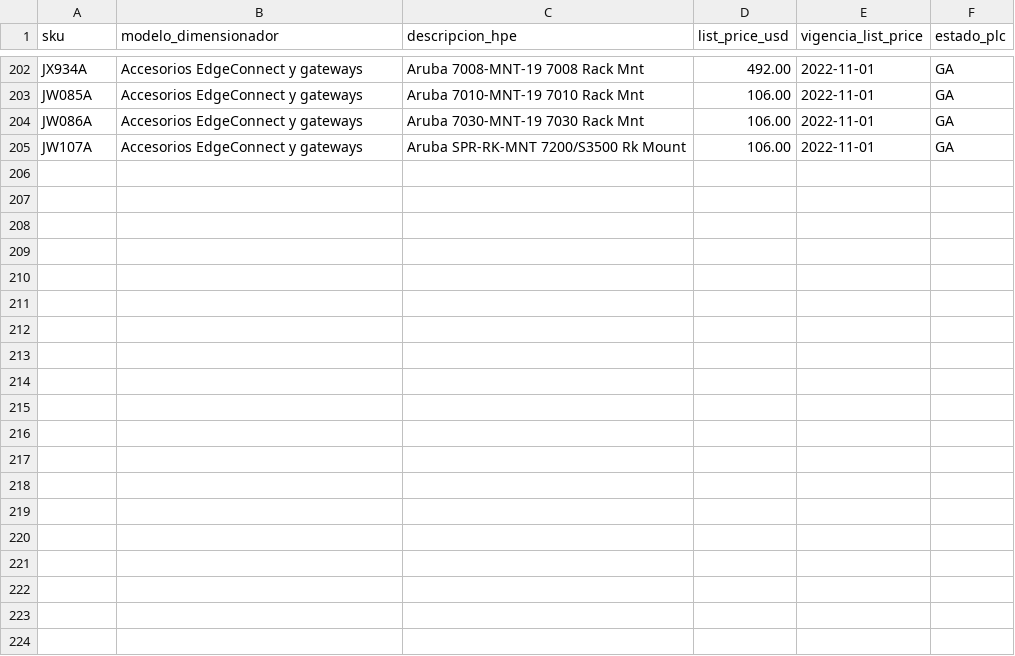
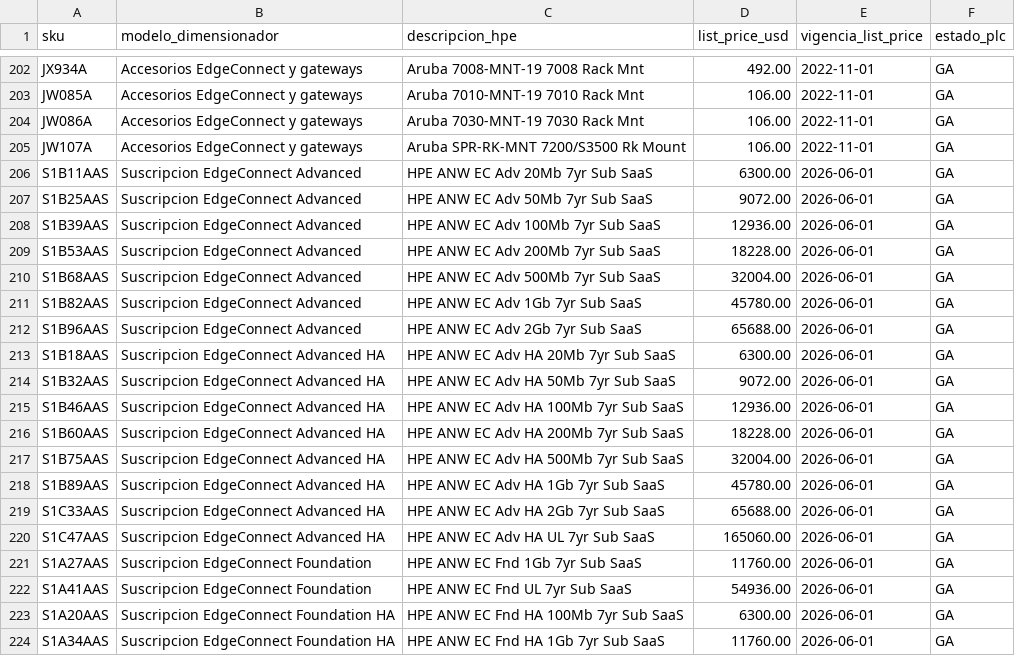
Before and after one commit to Vladichakadc/presales, a CSV file: public/datasheets/aruba-lista-precios-hpe.csv, drawn as a sheet; only a part is shown, gaps mark what is left out; the diff covers the shown part only.

Commit message:
feat(aruba): término de 7 años en suscripciones, variantes EC-S-P y títulos Lista/Neto
Pendiente #28 (el dueño lo pidió): la lista oficial vigente publica y7 — se
cablea donde existe y queda null («consultar») donde no, nunca inventado:
- LICENSES: Advanced SaaS 20M→2G (UL no existe en la lista), On-Premises solo
  1G/2G, Foundation 1G/UL (100M no).
- LICENSES_HA: Advanced 8 tiers y Foundation 3 — escalera completa.
- BOOST SaaS/On-Prem (100M y 10G) y DTD On-Premises (SaaS no tiene 7y).
- Corrección de motor: tierPrice/tierSku caían al else de y3 con y=7 — 7 años
  se habría cotizado a precio de 3. Clave directa y null si falta el peldaño.
- CARE no se extiende: la lista no trae «7Y FC» para los modelos (comentario).
- CSV 204→234 filas: 28 de 7 años + JM538A/JM769A. construirRoster itera y7.

Pendiente #27 (decisión delegada): el EC-S del catálogo ya es el EC-S-P; se
añaden los SKU de canal no-NAL JM538A ($13.479) y JM769A DC ($15.510) como
variantes del modelo. Fuera JM778A (NFR, no vendible) y JM538AR (reman).

Pendiente #32: títulos de columna del BOM unificados al criterio del pie de
TCO — «Subtotal Lista/Neto», «Unit. Neto», totales Lista/Neto en tabla, Excel
y texto plano (bom.js, compartido por los 7 fabricantes: es etiqueta, no cifra).

Tests: cobertura exacta de y7 con nulls clavados, invariante HA=estándar
también en y7 (con la excepción literal Adv UL), DTD con y7, roster 234.
335/335 en verde.

```diff
--- a/public/datasheets/aruba-lista-precios-hpe.csv
+++ b/public/datasheets/aruba-lista-precios-hpe.csv
@@ -205 +205,20 @@ JW086A,Accesorios EdgeConnect y gateways,Aruba 7030-MNT-19 7030 Rack Mnt,106.00,
 JW107A,Accesorios EdgeConnect y gateways,Aruba SPR-RK-MNT 7200/S3500 Rk Mount,106.00,2022-11-01,GA
+S1B11AAS,Suscripcion EdgeConnect Advanced,HPE ANW EC Adv 20Mb 7yr Sub SaaS,6300.00,2026-06-01,GA
+S1B25AAS,Suscripcion EdgeConnect Advanced,HPE ANW EC Adv 50Mb 7yr Sub SaaS,9072.00,2026-06-01,GA
+S1B39AAS,Suscripcion EdgeConnect Advanced,HPE ANW EC Adv 100Mb 7yr Sub SaaS,12936.00,2026-06-01,GA
+S1B53AAS,Suscripcion EdgeConnect Advanced,HPE ANW EC Adv 200Mb 7yr Sub SaaS,18228.00,2026-06-01,GA
+S1B68AAS,Suscripcion EdgeConnect Advanced,HPE ANW EC Adv 500Mb 7yr Sub SaaS,32004.00,2026-06-01,GA
+S1B82AAS,Suscripcion EdgeConnect Advanced,HPE ANW EC Adv 1Gb 7yr Sub SaaS,45780.00,2026-06-01,GA
+S1B96AAS,Suscripcion EdgeConnect Advanced,HPE ANW EC Adv 2Gb 7yr Sub SaaS,65688.00,2026-06-01,GA
+S1B18AAS,Suscripcion EdgeConnect Advanced HA,HPE ANW EC Adv HA 20Mb 7yr Sub SaaS,6300.00,2026-06-01,GA
+S1B32AAS,Suscripcion EdgeConnect Advanced HA,HPE ANW EC Adv HA 50Mb 7yr Sub SaaS,9072.00,2026-06-01,GA
+S1B46AAS,Suscripcion EdgeConnect Advanced HA,HPE ANW EC Adv HA 100Mb 7yr Sub SaaS,12936.00,2026-06-01,GA
+S1B60AAS,Suscripcion EdgeConnect Advanced HA,HPE ANW EC Adv HA 200Mb 7yr Sub SaaS,18228.00,2026-06-01,GA
+S1B75AAS,Suscripcion EdgeConnect Advanced HA,HPE ANW EC Adv HA 500Mb 7yr Sub SaaS,32004.00,2026-06-01,GA
+S1B89AAS,Suscripcion EdgeConnect Advanced HA,HPE ANW EC Adv HA 1Gb 7yr Sub SaaS,45780.00,2026-06-01,GA
+S1C33AAS,Suscripcion EdgeConnect Advanced HA,HPE ANW EC Adv HA 2Gb 7yr Sub SaaS,65688.00,2026-06-01,GA
+S1C47AAS,Suscripcion EdgeConnect Advanced HA,HPE ANW EC Adv HA UL 7yr Sub SaaS,165060.00,2026-06-01,GA
+S1A27AAS,Suscripcion EdgeConnect Foundation,HPE ANW EC Fnd 1Gb 7yr Sub SaaS,11760.00,2026-06-01,GA
+S1A41AAS,Suscripcion EdgeConnect Foundation,HPE ANW EC Fnd UL 7yr Sub SaaS,54936.00,2026-06-01,GA
+S1A20AAS,Suscripcion EdgeConnect Foundation HA,HPE ANW EC Fnd HA 100Mb 7yr Sub SaaS,6300.00,2026-06-01,GA
+S1A34AAS,Suscripcion EdgeConnect Foundation HA,HPE ANW EC Fnd HA 1Gb 7yr Sub SaaS,11760.00,2026-06-01,GA
```
Also changed, not shown: 11 added rows elsewhere in this file, 6 other files.
